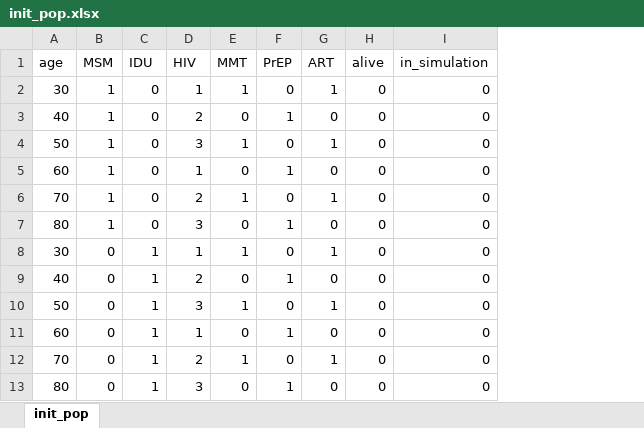
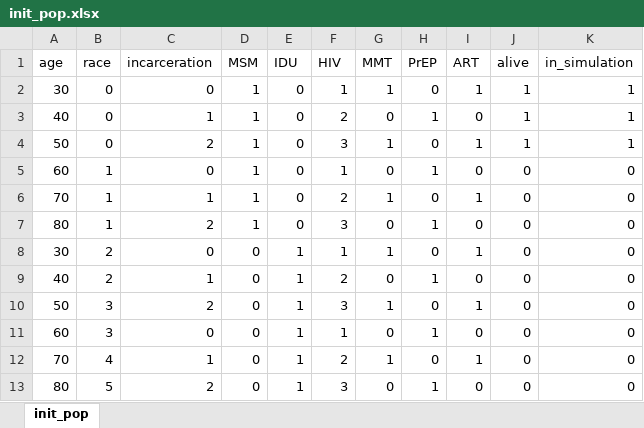
Before and after one commit to mzhao94/hiv_simulation, an Excel workbook: code/input/init_pop.xlsx, sheet init_pop, drawn as a sheet; values as stored, in another font and other column widths than the file's, no borders; addresses are those after the commit; the diff names each change by its address in the sheet, - before the commit and + after, or states it on an @@ line.

```diff
--- a/code/input/init_pop.xlsx (sheet init_pop)
+++ b/code/input/init_pop.xlsx (sheet init_pop)
+column B (race), rows 2-13: 0 | 0 | 0 | 1 | 1 | 1 | 2 | 2 | 3 | 3 | 4 | 5
+column C (incarceration), rows 2-13: 0 | 1 | 2 | 0 | 1 | 2 | 0 | 1 | 2 | 0 | 1 | 2
-J2:J4 (alive): 0
+J2:J4 (alive): 1
-K2:K4 (in_simulation): 0
+K2:K4 (in_simulation): 1
```
Also changed, not shown: 4 other files.
